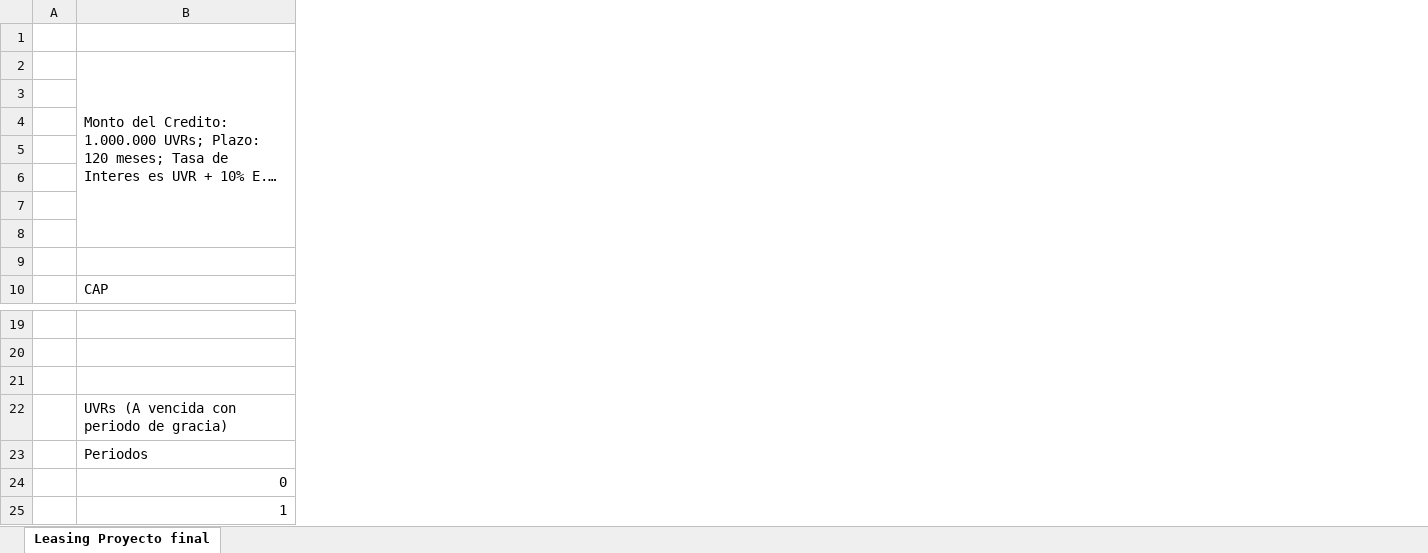
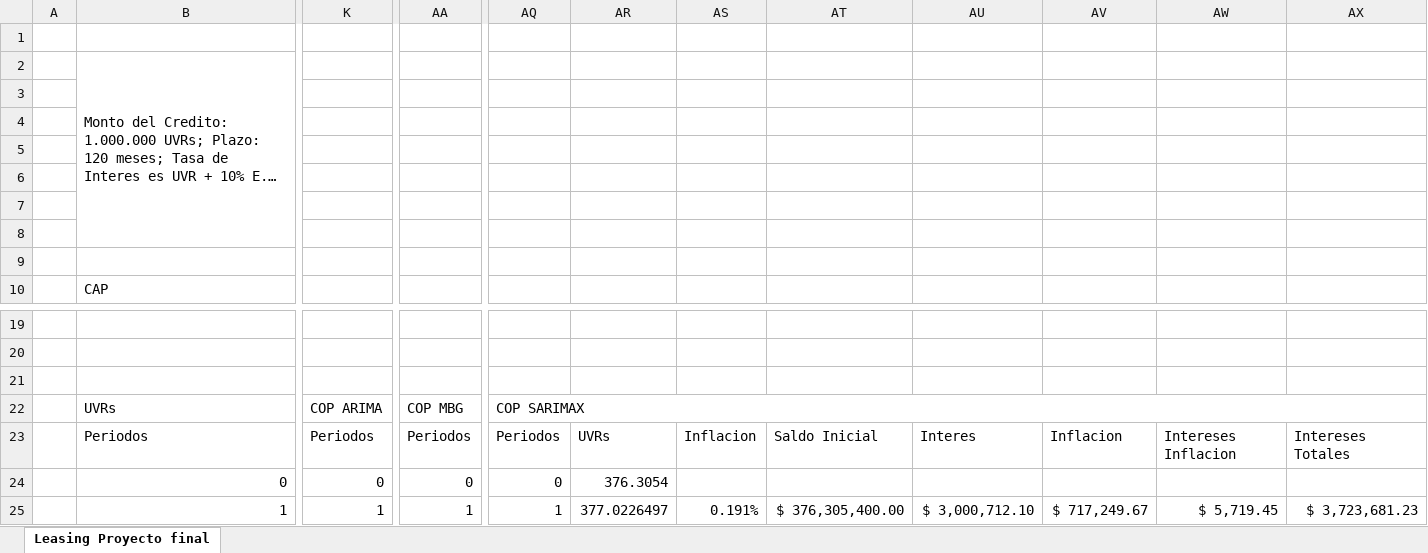
Before and after one commit to oscardi777/Forecasting-UVR-Colombia, an Excel workbook: ejercicio_Amortizacion.xlsx, sheet Leasing Proyecto final, drawn as a sheet; only a part is shown, gaps mark what is left out; long unchanged cells end in …; values as stored, in another font and other column widths than the file's, no cell formats; the diff covers the shown part only; the diff names each change by its address in the sheet, - before the commit and + after, or states it on an @@ line.

Commit message:
Add files via upload

```diff
--- a/ejercicio_Amortizacion.xlsx (sheet Leasing Proyecto final)
+++ b/ejercicio_Amortizacion.xlsx (sheet Leasing Proyecto final)
+column K, rows 22-25: COP ARIMA | Periodos | 0 | 1
+column AA, rows 22-25: COP MBG | Periodos | 0 | 1
+column AQ, rows 22-25: COP SARIMAX | Periodos | 0 | 1
+column AR, rows 23-25: UVRs | 376.3054 | 377.0226497
+column AS, rows 23-25: Inflacion |  | 0.191%
+column AT, rows 23-25: Saldo Inicial |  | $ 376,305,400.00
+column AU, rows 23-25: Interes |  | $ 3,000,712.10
+column AV, rows 23-25: Inflacion |  | $ 717,249.67
+column AW, rows 23-25: Intereses Inflacion |  | $ 5,719.45
+column AX, rows 23-25: Intereses Totales |  | $ 3,723,681.23
-B22: UVRs (A vencida con periodo de gracia)
+B22: UVRs
```
Also changed, not shown: 8 added columns, 2 edited cells and merged cells elsewhere in this sheet, cell formats, formulas that keep their value.
